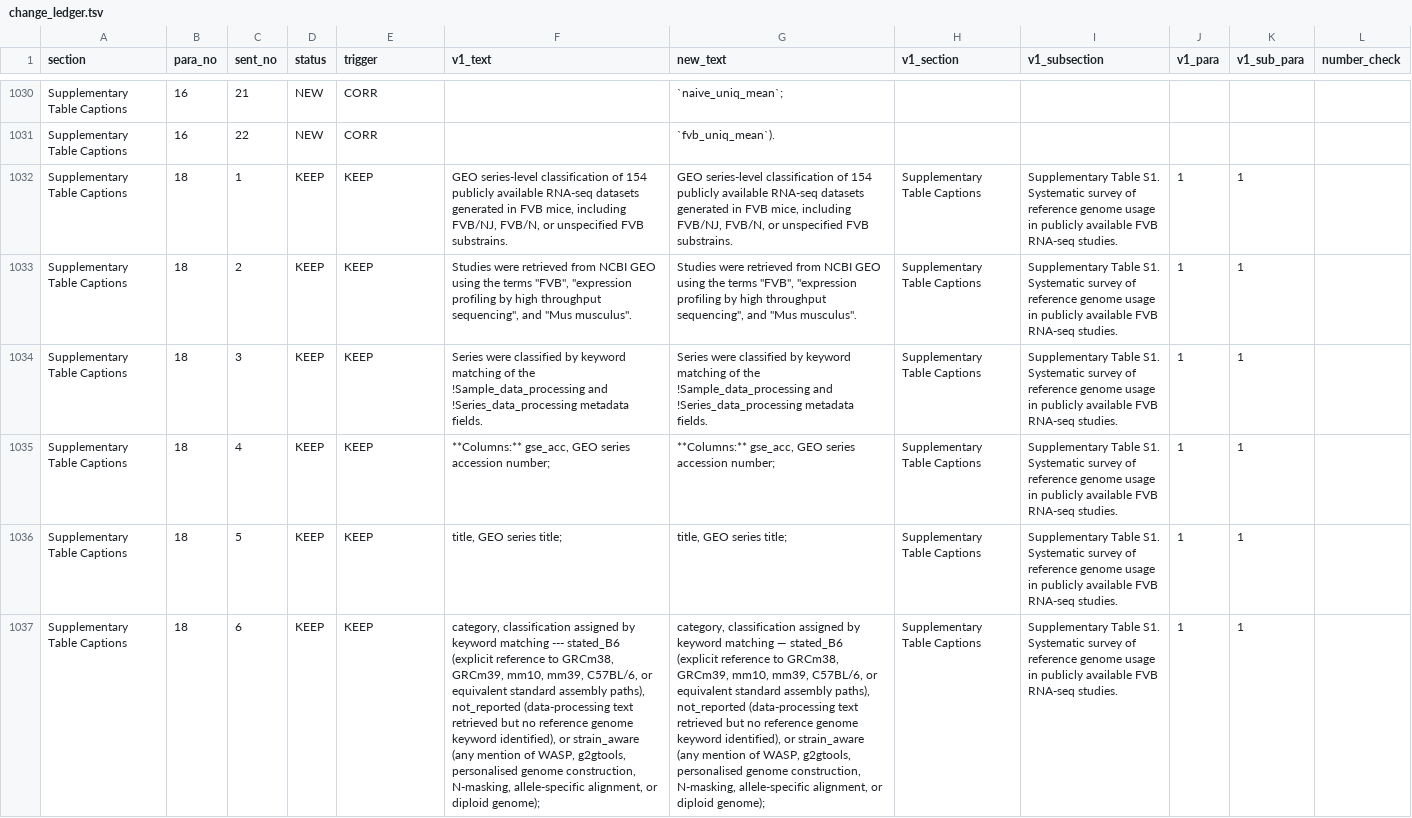
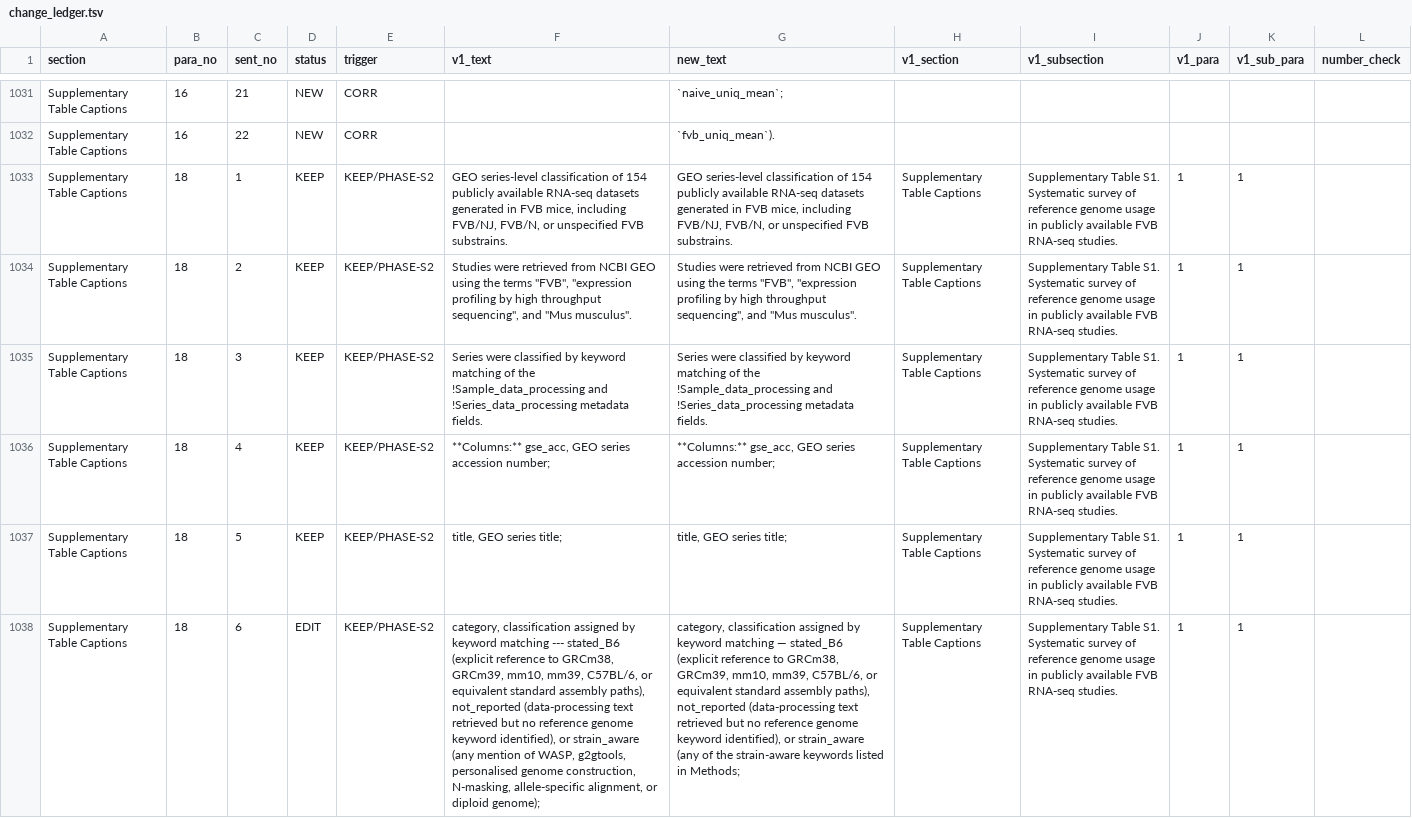
Before and after one commit to masakiwatanabe-labani/FVB-reference-bias-RNAseq, a TSV file: revision_v2/change_ledger.tsv, drawn as a sheet; only a part is shown, gaps mark what is left out; addresses are those after the commit; the diff covers the shown part only; the diff names each change by its address in the sheet, - before the commit and + after, or states it on an @@ line.

```diff
--- a/revision_v2/change_ledger.tsv
+++ b/revision_v2/change_ledger.tsv
-E1033:E1038 (trigger): KEEP
+E1033:E1038 (trigger): KEEP/PHASE-S2
-D1038 (status): KEEP
+D1038 (status): EDIT
-G1038 (new_text): …strain_aware (any mention of WASP, g2gtools, personalised genome construction, N-masking, allele-specific alignment, or diploid genome);
+G1038 (new_text): …strain_aware (any of the strain-aware keywords listed in Methods;
```
Also changed, not shown: 2 added rows and 18 edited cells elsewhere in this file, revision_v2/ledger_paragraph_triggers.tsv, 14 other files.
